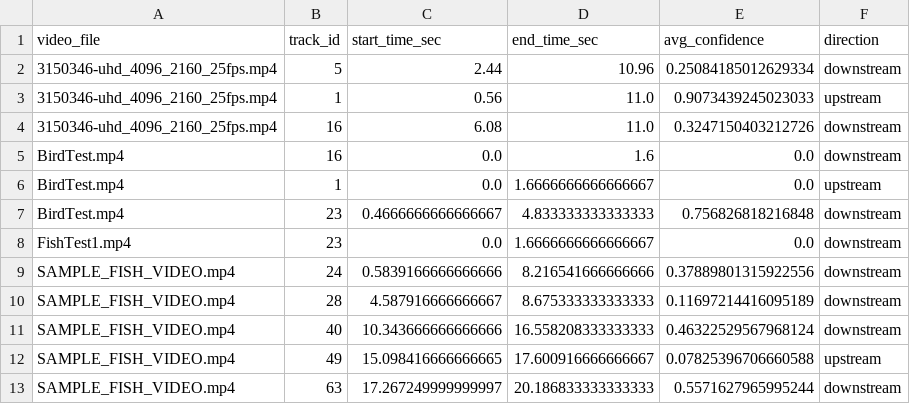
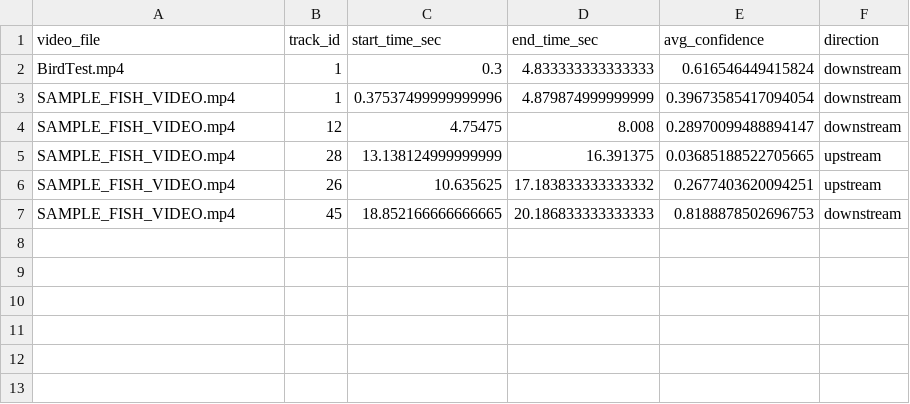
Before and after one commit to BenjaminKerr/FishLens, a CSV file: fish_summary.csv, drawn as a sheet.

Commit message:
Limits tracks on yolo identifications, only exports fish

```diff
--- a/fish_summary.csv
+++ b/fish_summary.csv
@@ -1,13 +1,7 @@
 video_file,track_id,start_time_sec,end_time_sec,avg_confidence,direction
-3150346-uhd_4096_2160_25fps.mp4,5,2.44,10.96,0.25084185012629334,downstream
-3150346-uhd_4096_2160_25fps.mp4,1,0.56,11.0,0.9073439245023033,upstream
-3150346-uhd_4096_2160_25fps.mp4,16,6.08,11.0,0.3247150403212726,downstream
-BirdTest.mp4,16,0.0,1.6,0.0,downstream
-BirdTest.mp4,1,0.0,1.6666666666666667,0.0,upstream
-BirdTest.mp4,23,0.4666666666666667,4.833333333333333,0.756826818216848,downstream
-FishTest1.mp4,23,0.0,1.6666666666666667,0.0,downstream
-SAMPLE_FISH_VIDEO.mp4,24,0.5839166666666666,8.216541666666666,0.37889801315922556,downstream
-SAMPLE_FISH_VIDEO.mp4,28,4.587916666666667,8.675333333333333,0.11697214416095189,downstream
-SAMPLE_FISH_VIDEO.mp4,40,10.343666666666666,16.558208333333333,0.46322529567968124,downstream
-SAMPLE_FISH_VIDEO.mp4,49,15.098416666666665,17.600916666666667,0.07825396706660588,upstream
-SAMPLE_FISH_VIDEO.mp4,63,17.267249999999997,20.186833333333333,0.5571627965995244,downstream
+BirdTest.mp4,1,0.3,4.833333333333333,0.616546449415824,downstream
+SAMPLE_FISH_VIDEO.mp4,1,0.37537499999999996,4.879874999999999,0.39673585417094054,downstream
+SAMPLE_FISH_VIDEO.mp4,12,4.75475,8.008,0.28970099488894147,downstream
+SAMPLE_FISH_VIDEO.mp4,28,13.138124999999999,16.391375,0.03685188522705665,upstream
+SAMPLE_FISH_VIDEO.mp4,26,10.635625,17.183833333333332,0.2677403620094251,upstream
+SAMPLE_FISH_VIDEO.mp4,45,18.852166666666665,20.186833333333333,0.8188878502696753,downstream
```
Also changed, not shown: 2 other files.
